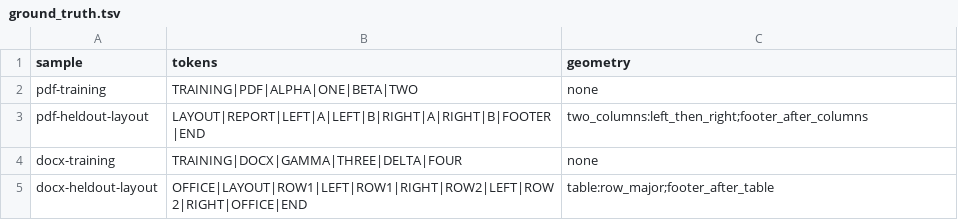
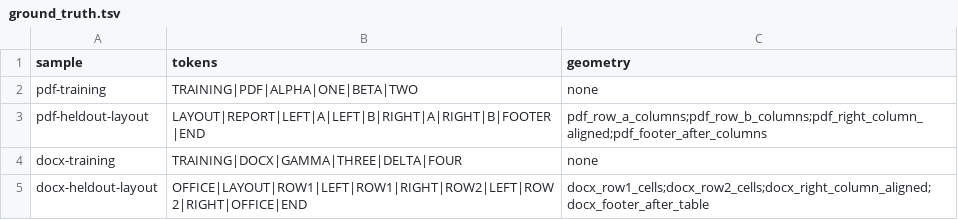
Before and after one commit to schancel/scrubbed, a TSV file: experiments/document_adapters/ground_truth.tsv, drawn as a sheet.

```diff
--- a/experiments/document_adapters/ground_truth.tsv
+++ b/experiments/document_adapters/ground_truth.tsv
@@ -2,4 +2,4 @@ sample	tokens	geometry
 pdf-training	TRAINING|PDF|ALPHA|ONE|BETA|TWO	none
-pdf-heldout-layout	LAYOUT|REPORT|LEFT|A|LEFT|B|RIGHT|A|RIGHT|B|FOOTER|END	two_columns:left_then_right;footer_after_columns
+pdf-heldout-layout	LAYOUT|REPORT|LEFT|A|LEFT|B|RIGHT|A|RIGHT|B|FOOTER|END	pdf_row_a_columns;pdf_row_b_columns;pdf_right_column_aligned;pdf_footer_after_columns
 docx-training	TRAINING|DOCX|GAMMA|THREE|DELTA|FOUR	none
-docx-heldout-layout	OFFICE|LAYOUT|ROW1|LEFT|ROW1|RIGHT|ROW2|LEFT|ROW2|RIGHT|OFFICE|END	table:row_major;footer_after_table
+docx-heldout-layout	OFFICE|LAYOUT|ROW1|LEFT|ROW1|RIGHT|ROW2|LEFT|ROW2|RIGHT|OFFICE|END	docx_row1_cells;docx_row2_cells;docx_right_column_aligned;docx_footer_after_table
```
Also changed, not shown: experiments/document_adapters/results.tsv, 4 other files.
